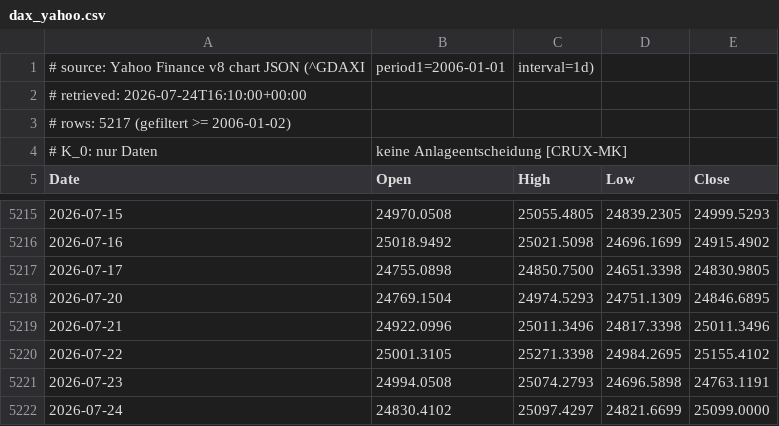
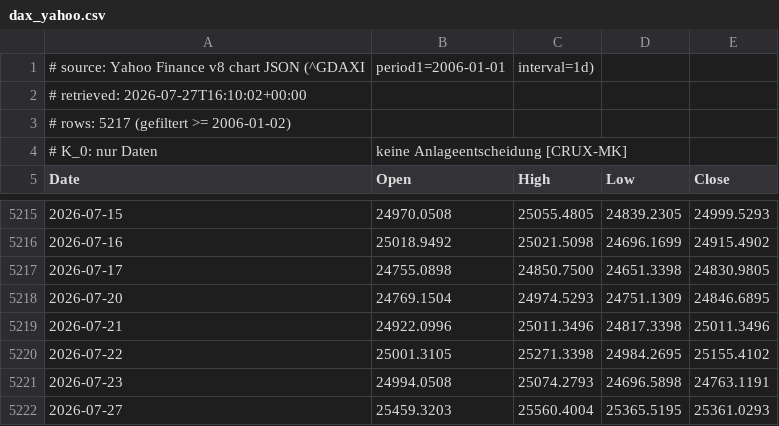
Before and after one commit to meokemmer-jpg/kmo-vnext, a CSV file: kmo_governance/kpm_backtest/data/dax_yahoo.csv, drawn as a sheet; only a part is shown, gaps mark what is left out.

```diff
--- a/kmo_governance/kpm_backtest/data/dax_yahoo.csv
+++ b/kmo_governance/kpm_backtest/data/dax_yahoo.csv
@@ -1,3 +1,3 @@
 # source: Yahoo Finance v8 chart JSON (^GDAXI, period1=2006-01-01, interval=1d)
-# retrieved: 2026-07-24T16:10:00+00:00
+# retrieved: 2026-07-27T16:10:02+00:00
 # rows: 5217 (gefiltert >= 2006-01-02)
@@ -5221,2 +5221,2 @@ Date,Open,High,Low,Close
 2026-07-23,24994.0508,25074.2793,24696.5898,24763.1191
-2026-07-24,24830.4102,25097.4297,24821.6699,25099.0000
+2026-07-27,25459.3203,25560.4004,25365.5195,25361.0293
```
Also changed, not shown: kmo_governance/kpm_backtest/data/dax_onvista.csv, 2 other files.
